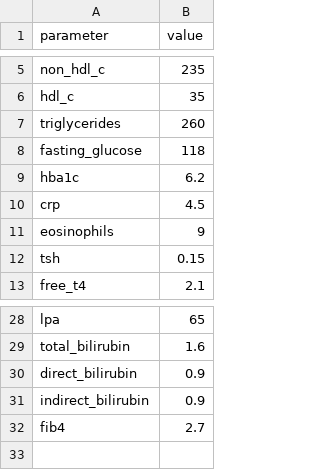
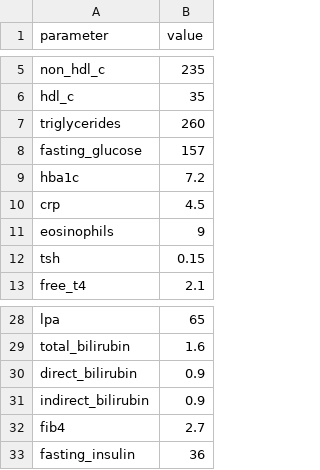
Before and after one commit to js-flahybase/decision-tree, a CSV file: dummy_blood.csv, drawn as a sheet; only a part is shown, gaps mark what is left out.

```diff
--- a/dummy_blood.csv
+++ b/dummy_blood.csv
@@ -7,4 +7,4 @@ hdl_c,35
 triglycerides,260
-fasting_glucose,118
-hba1c,6.2
+fasting_glucose,157
+hba1c,7.2
 crp,4.5
@@ -32 +32,2 @@ indirect_bilirubin,0.9
 fib4,2.7
+fasting_insulin,36
```
Also changed, not shown: blood_only_results.csv, 2 other files.
